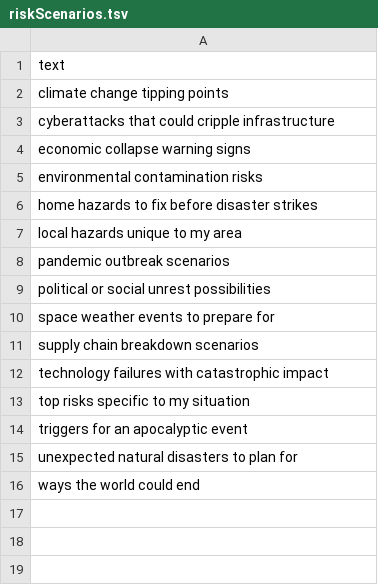
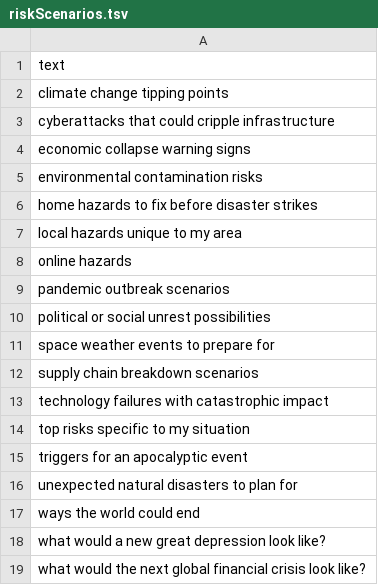
Before and after one commit to atomantic/IdeatorPromptPacks, a TSV file: packs/disaster-prep/riskScenarios.tsv, drawn as a sheet.

```diff
--- a/packs/disaster-prep/riskScenarios.tsv
+++ b/packs/disaster-prep/riskScenarios.tsv
@@ -7,2 +7,3 @@ home hazards to fix before disaster strikes
 local hazards unique to my area
+online hazards
 pandemic outbreak scenarios
@@ -16 +17,3 @@ unexpected natural disasters to plan for
 ways the world could end
+what would a new great depression look like?
+what would the next global financial crisis look like?
```
Also changed, not shown: packs/core/lifestyle.tsv, packs/core/personalDevelopment.tsv, 2 other files.
